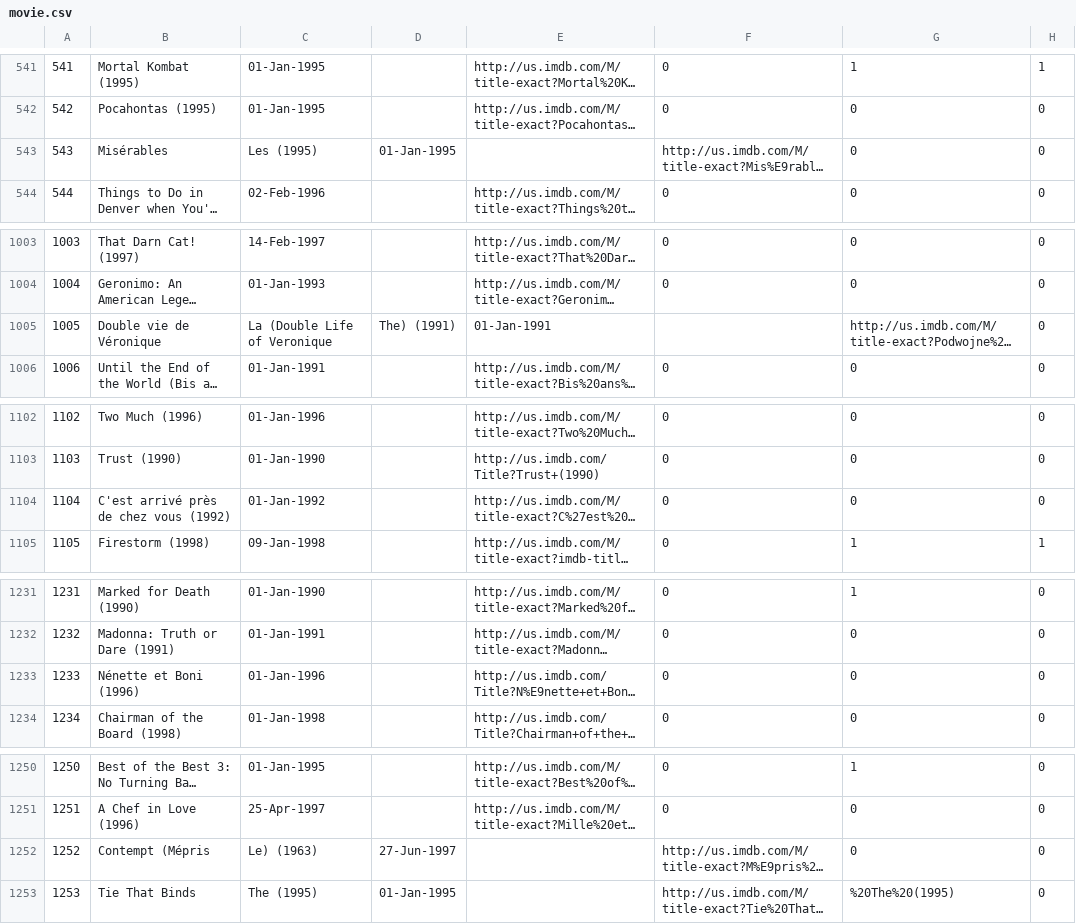
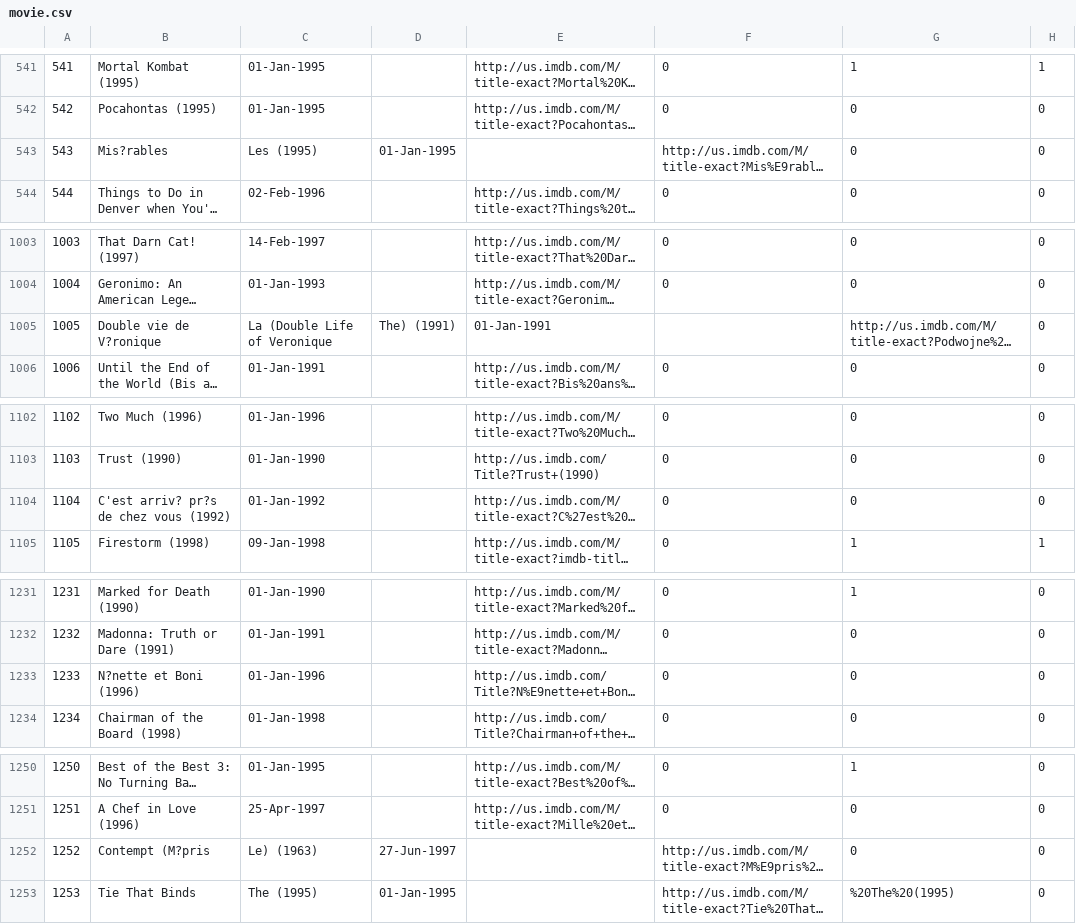
Before and after one commit to danclark1820/MovieWeb, a CSV file: db/data/movie.csv, drawn as a sheet; only a part is shown, gaps mark what is left out; long unchanged cells end in …; the diff covers the shown part only; the diff names each change by its address in the sheet, - before the commit and + after, or states it on an @@ line.

Commit message:
completed seeder for movies and rating

```diff
--- a/db/data/movie.csv
+++ b/db/data/movie.csv
-B543: Misérables
+B543: Mis?rables
-B1005: Double vie de Véronique
+B1005: Double vie de V?ronique
-B1104: C'est arrivé près de chez vous (1992)
+B1104: C'est arriv? pr?s de chez vous (1992)
-B1233: Nénette et Boni (1996)
+B1233: N?nette et Boni (1996)
-B1252: Contempt (Mépris
+B1252: Contempt (M?pris
```
Also changed, not shown: 4 edited cells elsewhere in this file, 8 other files.
